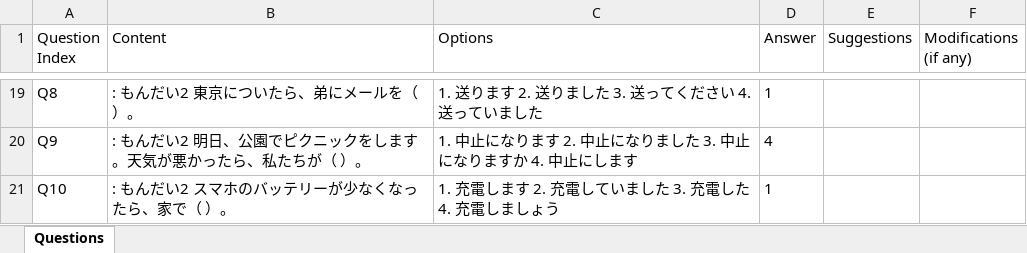
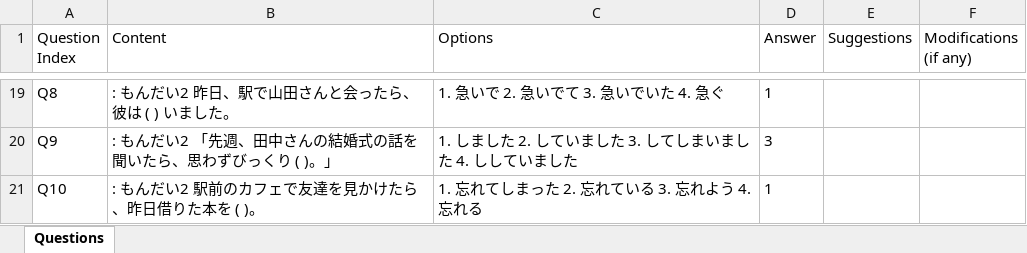
Before and after one commit to Angelocaduto927/JAP_LLM_Platform, an Excel workbook: docs/Generated_paper/original_grammar_questions/test_grammar_1_['～たら〈〉(条件) '].xlsx, sheet Questions, drawn as a sheet; only a part is shown, gaps mark what is left out; values as stored, in another font and other column widths than the file's, no borders; removed rows and columns are numbered as before the commit, all else as after; the diff covers the shown part only; the diff names each change by its address in the sheet, - before the commit and + after, or states it on an @@ line.

```diff
--- a/docs/Generated_paper/original_grammar_questions/test_grammar_1_['～たら〈〉(条件) '].xlsx (sheet Questions)
+++ b/docs/Generated_paper/original_grammar_questions/test_grammar_1_['～たら〈〉(条件) '].xlsx (sheet Questions)
-B19 (Content): : もんだい2 東京についたら、弟にメールを（ ）。
+B19 (Content): : もんだい2 昨日、駅で山田さんと会ったら、彼は ( ) いました。
-C19 (Options): 1. 送ります 2. 送りました 3. 送ってください 4. 送っていました
+C19 (Options): 1. 急いで 2. 急いでて 3. 急いでいた 4. 急ぐ
-row 20: Q9 | : もんだい2 明日、公園でピクニックをします。天気が悪かったら、私たちが（ ）。 | 1. 中止になります 2. 中止になりました 3. 中止になりますか 4. 中止にします | 4
+row 20: Q9 | : もんだい2 「先週、田中さんの結婚式の話を聞いたら、思わずびっくり ( )。」 | 1. しました 2. していました 3. してしまいました 4. ししていました | 3
-B21 (Content): : もんだい2 スマホのバッテリーが少なくなったら、家で（ ）。
+B21 (Content): : もんだい2 駅前のカフェで友達を見かけたら、昨日借りた本を ( )。
-C21 (Options): 1. 充電します 2. 充電していました 3. 充電した 4. 充電しましょう
+C21 (Options): 1. 忘れてしまった 2. 忘れている 3. 忘れよう 4. 忘れる
```
Also changed, not shown: 10 added rows, 10 removed rows and 14 edited cells elsewhere in this sheet, 4 other files.
